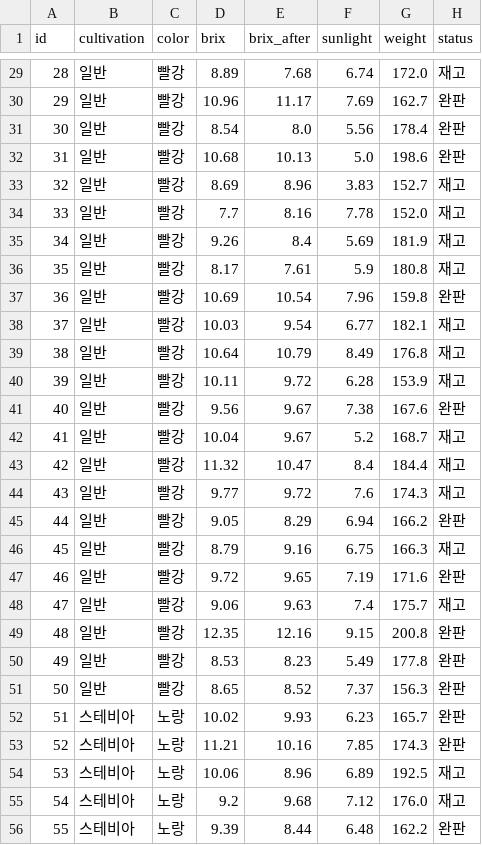
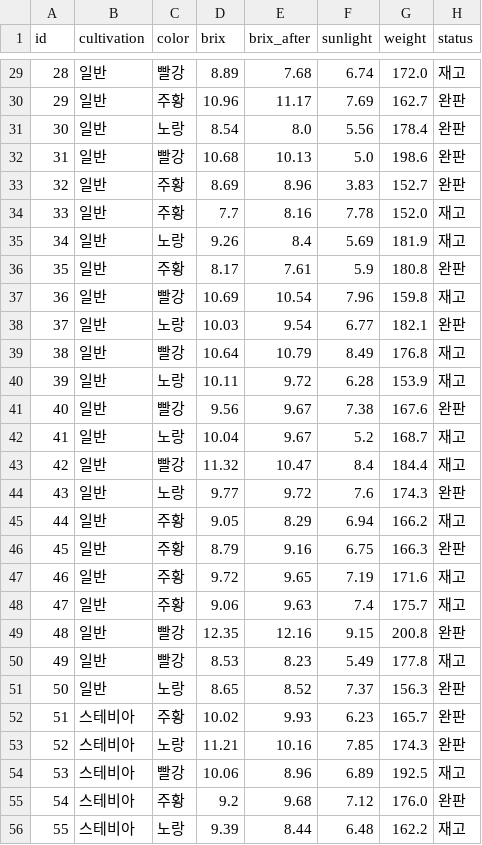
Before and after one commit to hongsukyi/Lectures, a CSV file: data/tomato.csv, drawn as a sheet; only a part is shown, gaps mark what is left out; the diff covers the shown part only.

```diff
--- a/data/tomato.csv
+++ b/data/tomato.csv
@@ -29,28 +29,28 @@
 28,일반,빨강,8.89,7.68,6.74,172.0,재고
-29,일반,빨강,10.96,11.17,7.69,162.7,완판
-30,일반,빨강,8.54,8.0,5.56,178.4,완판
+29,일반,주황,10.96,11.17,7.69,162.7,완판
+30,일반,노랑,8.54,8.0,5.56,178.4,완판
 31,일반,빨강,10.68,10.13,5.0,198.6,완판
-32,일반,빨강,8.69,8.96,3.83,152.7,재고
-33,일반,빨강,7.7,8.16,7.78,152.0,재고
-34,일반,빨강,9.26,8.4,5.69,181.9,재고
-35,일반,빨강,8.17,7.61,5.9,180.8,재고
-36,일반,빨강,10.69,10.54,7.96,159.8,완판
-37,일반,빨강,10.03,9.54,6.77,182.1,재고
+32,일반,주황,8.69,8.96,3.83,152.7,완판
+33,일반,주황,7.7,8.16,7.78,152.0,재고
+34,일반,노랑,9.26,8.4,5.69,181.9,재고
+35,일반,주황,8.17,7.61,5.9,180.8,완판
+36,일반,빨강,10.69,10.54,7.96,159.8,재고
+37,일반,노랑,10.03,9.54,6.77,182.1,완판
 38,일반,빨강,10.64,10.79,8.49,176.8,재고
-39,일반,빨강,10.11,9.72,6.28,153.9,재고
+39,일반,노랑,10.11,9.72,6.28,153.9,재고
 40,일반,빨강,9.56,9.67,7.38,167.6,완판
-41,일반,빨강,10.04,9.67,5.2,168.7,재고
+41,일반,노랑,10.04,9.67,5.2,168.7,재고
 42,일반,빨강,11.32,10.47,8.4,184.4,재고
-43,일반,빨강,9.77,9.72,7.6,174.3,재고
-44,일반,빨강,9.05,8.29,6.94,166.2,완판
-45,일반,빨강,8.79,9.16,6.75,166.3,재고
-46,일반,빨강,9.72,9.65,7.19,171.6,완판
-47,일반,빨강,9.06,9.63,7.4,175.7,재고
+43,일반,노랑,9.77,9.72,7.6,174.3,완판
+44,일반,주황,9.05,8.29,6.94,166.2,재고
+45,일반,주황,8.79,9.16,6.75,166.3,완판
+46,일반,주황,9.72,9.65,7.19,171.6,재고
+47,일반,주황,9.06,9.63,7.4,175.7,재고
 48,일반,빨강,12.35,12.16,9.15,200.8,완판
-49,일반,빨강,8.53,8.23,5.49,177.8,완판
-50,일반,빨강,8.65,8.52,7.37,156.3,완판
-51,스테비아,노랑,10.02,9.93,6.23,165.7,완판
+49,일반,빨강,8.53,8.23,5.49,177.8,재고
+50,일반,노랑,8.65,8.52,7.37,156.3,완판
+51,스테비아,주황,10.02,9.93,6.23,165.7,완판
 52,스테비아,노랑,11.21,10.16,7.85,174.3,완판
-53,스테비아,노랑,10.06,8.96,6.89,192.5,재고
-54,스테비아,노랑,9.2,9.68,7.12,176.0,재고
-55,스테비아,노랑,9.39,8.44,6.48,162.2,완판
+53,스테비아,빨강,10.06,8.96,6.89,192.5,재고
+54,스테비아,주황,9.2,9.68,7.12,176.0,완판
+55,스테비아,노랑,9.39,8.44,6.48,162.2,재고
```
Also changed, not shown: 144 edited cells elsewhere in this file.
